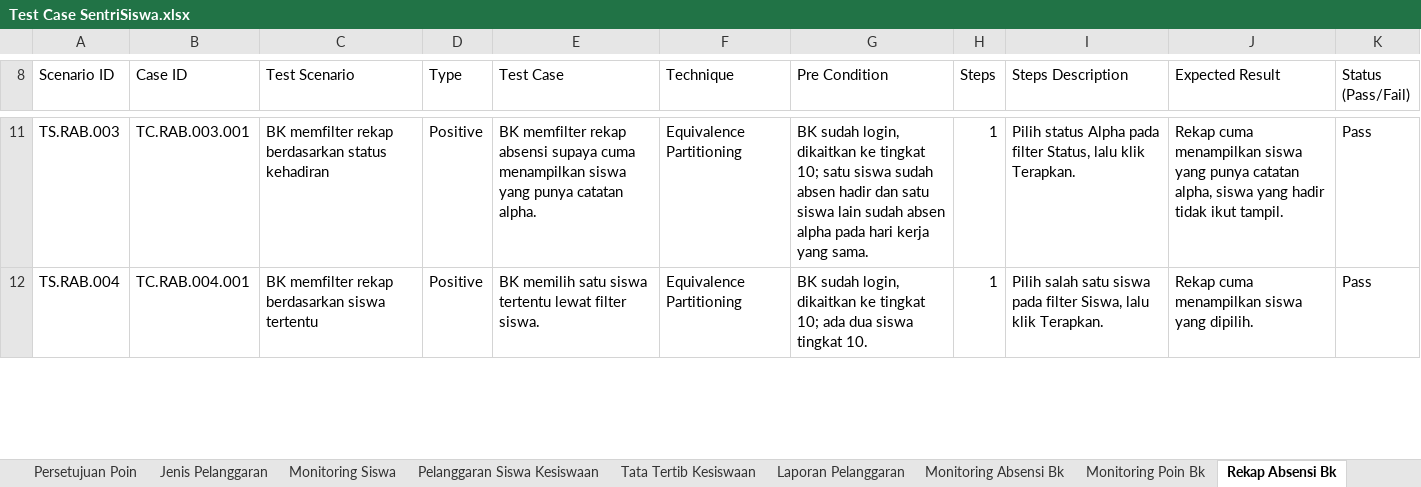
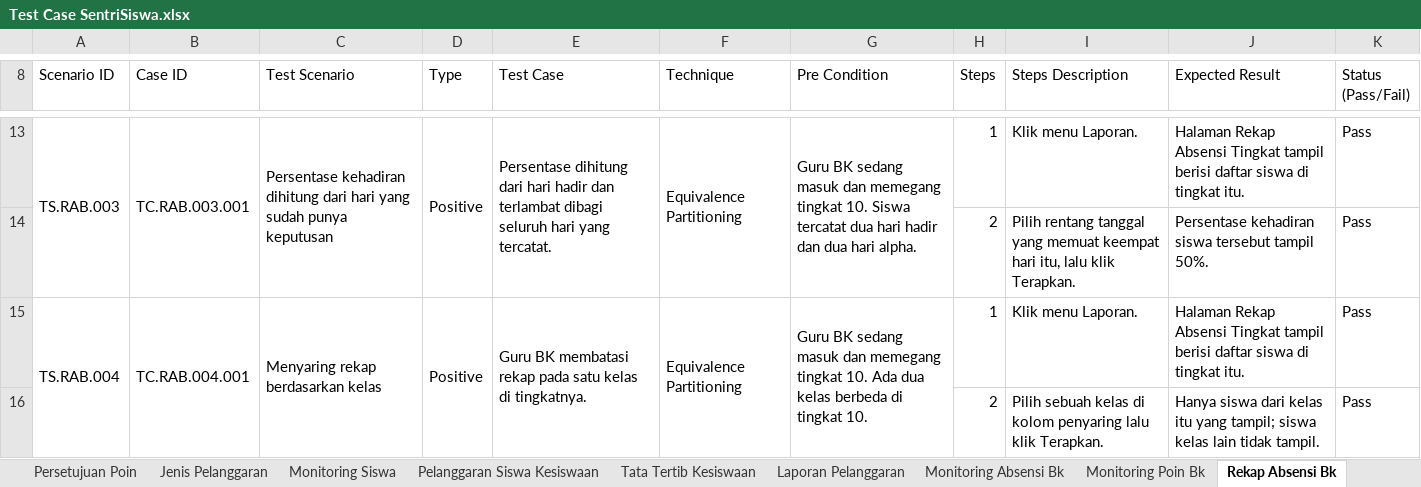
Before and after one commit to mfachriridha/sentriSiswa, an Excel workbook: docs/test_case/Test Case SentriSiswa.xlsx, sheet Rekap Absensi Bk, drawn as a sheet; only a part is shown, gaps mark what is left out; values as stored, in another font and other column widths than the file's, no cell formats; addresses are those after the commit; the diff covers the shown part only; the diff names each change by its address in the sheet, - before the commit and + after, or states it on an @@ line.

```diff
--- a/docs/test_case/Test Case SentriSiswa.xlsx (sheet Rekap Absensi Bk)
+++ b/docs/test_case/Test Case SentriSiswa.xlsx (sheet Rekap Absensi Bk)
+A13:A14 merged
+B13:B14 merged
-C13 (Test Scenario): BK memfilter rekap berdasarkan status kehadiran
+C13 (Test Scenario): Persentase kehadiran dihitung dari hari yang sudah punya keputusan
+C13:C14 merged
+D13:D14 merged
-E13 (Test Case): BK memfilter rekap absensi supaya cuma menampilkan siswa yang punya catatan alpha.
+E13 (Test Case): Persentase dihitung dari hari hadir dan terlambat dibagi seluruh hari yang tercatat.
+E13:E14 merged
+F13:F14 merged
-G13 (Pre Condition): BK sudah login, dikaitkan ke tingkat 10; satu siswa sudah absen hadir dan satu siswa lain sudah absen alpha pada hari kerja yang sama.
+G13 (Pre Condition): Guru BK sedang masuk dan memegang tingkat 10. Siswa tercatat dua hari hadir dan dua hari alpha.
+G13:G14 merged
-I13 (Steps Description): Pilih status Alpha pada filter Status, lalu klik Terapkan.
+I13 (Steps Description): Klik menu Laporan.
-J13 (Expected Result): Rekap cuma menampilkan siswa yang punya catatan alpha, siswa yang hadir tidak ikut tampil.
+J13 (Expected Result): Halaman Rekap Absensi Tingkat tampil berisi daftar siswa di tingkat itu.
+row 14:  |  |  |  |  |  |  | 2 | Pilih rentang tanggal yang memuat keempat hari itu, lalu klik Terapkan. | Persentase kehadiran siswa tersebut tampil 50%. | Pass
+A15:A16 merged
+B15:B16 merged
-C15 (Test Scenario): BK memfilter rekap berdasarkan siswa tertentu
+C15 (Test Scenario): Menyaring rekap berdasarkan kelas
+C15:C16 merged
+D15:D16 merged
-E15 (Test Case): BK memilih satu siswa tertentu lewat filter siswa.
+E15 (Test Case): Guru BK membatasi rekap pada satu kelas di tingkatnya.
+E15:E16 merged
+F15:F16 merged
-G15 (Pre Condition): BK sudah login, dikaitkan ke tingkat 10; ada dua siswa tingkat 10.
+G15 (Pre Condition): Guru BK sedang masuk dan memegang tingkat 10. Ada dua kelas berbeda di tingkat 10.
+G15:G16 merged
-I15 (Steps Description): Pilih salah satu siswa pada filter Siswa, lalu klik Terapkan.
+I15 (Steps Description): Klik menu Laporan.
-J15 (Expected Result): Rekap cuma menampilkan siswa yang dipilih.
+J15 (Expected Result): Halaman Rekap Absensi Tingkat tampil berisi daftar siswa di tingkat itu.
+row 16:  |  |  |  |  |  |  | 2 | Pilih sebuah kelas di kolom penyaring lalu klik Terapkan. | Hanya siswa dari kelas itu yang tampil; siswa kelas lain tidak tampil. | Pass
```
Also changed, not shown: 14 added rows, 66 edited cells and merged cells elsewhere in this sheet, sheet Monitoring Absensi Bk, sheet Monitoring Poin Bk, cell formats, 5 other files.
